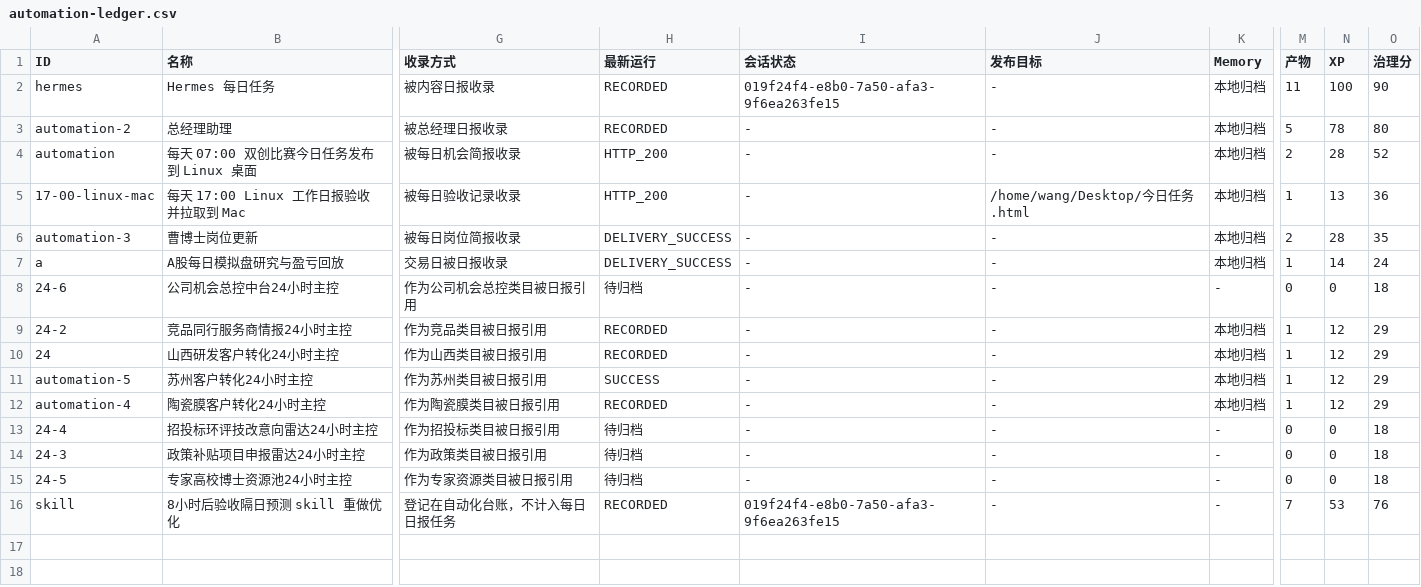
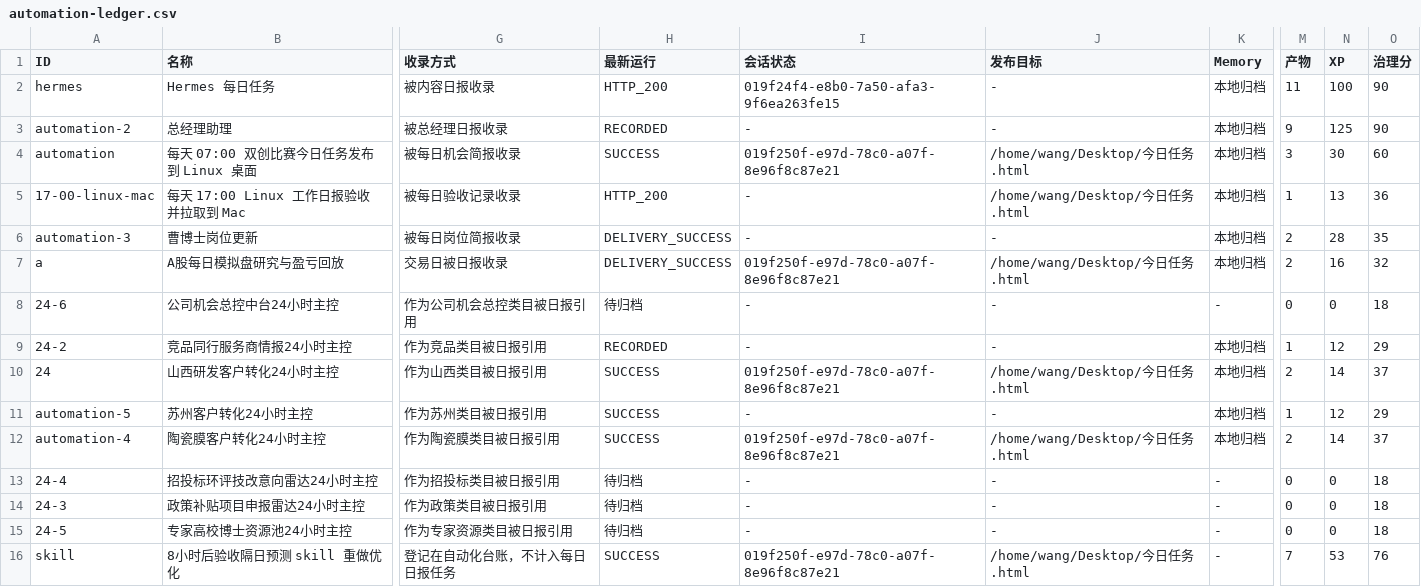
Before and after one commit to schovayang-creator/automation-command-center, a CSV file: data/tables/automation-ledger.csv, drawn as a sheet; only a part is shown, gaps mark what is left out; the diff names each change by its address in the sheet, - before the commit and + after, or states it on an @@ line.

```diff
--- a/data/tables/automation-ledger.csv
+++ b/data/tables/automation-ledger.csv
-H2 (最新运行): RECORDED
+H2 (最新运行): HTTP_200
-M3 (产物): 5
+M3 (产物): 9
-N3 (XP): 78
+N3 (XP): 125
-O3 (治理分): 80
+O3 (治理分): 90
-H4 (最新运行): HTTP_200
+H4 (最新运行): SUCCESS
-I4 (会话状态): -
+I4 (会话状态): 019f250f-e97d-78c0-a07f-8e96f8c87e21
-J4 (发布目标): -
+J4 (发布目标): /home/wang/Desktop/今日任务.html
-M4 (产物): 2
+M4 (产物): 3
-N4 (XP): 28
+N4 (XP): 30
-O4 (治理分): 52
+O4 (治理分): 60
-I7 (会话状态): -
+I7 (会话状态): 019f250f-e97d-78c0-a07f-8e96f8c87e21
-J7 (发布目标): -
+J7 (发布目标): /home/wang/Desktop/今日任务.html
-M7 (产物): 1
+M7 (产物): 2
-N7 (XP): 14
+N7 (XP): 16
-O7 (治理分): 24
+O7 (治理分): 32
-H10 (最新运行): RECORDED
+H10 (最新运行): SUCCESS
-I10 (会话状态): -
+I10 (会话状态): 019f250f-e97d-78c0-a07f-8e96f8c87e21
-J10 (发布目标): -
+J10 (发布目标): /home/wang/Desktop/今日任务.html
-M10 (产物): 1
+M10 (产物): 2
-N10 (XP): 12
+N10 (XP): 14
-O10 (治理分): 29
+O10 (治理分): 37
-H12 (最新运行): RECORDED
+H12 (最新运行): SUCCESS
-I12 (会话状态): -
+I12 (会话状态): 019f250f-e97d-78c0-a07f-8e96f8c87e21
-J12 (发布目标): -
+J12 (发布目标): /home/wang/Desktop/今日任务.html
-M12 (产物): 1
+M12 (产物): 2
-N12 (XP): 12
+N12 (XP): 14
-O12 (治理分): 29
+O12 (治理分): 37
-H16 (最新运行): RECORDED
+H16 (最新运行): SUCCESS
-I16 (会话状态): 019f24f4-e8b0-7a50-afa3-9f6ea263fe15
+I16 (会话状态): 019f250f-e97d-78c0-a07f-8e96f8c87e21
-J16 (发布目标): -
+J16 (发布目标): /home/wang/Desktop/今日任务.html
```
Also changed, not shown: data/tables/daily-task-ledger.csv, data/tables/module-ledger.csv, 47 other files.
